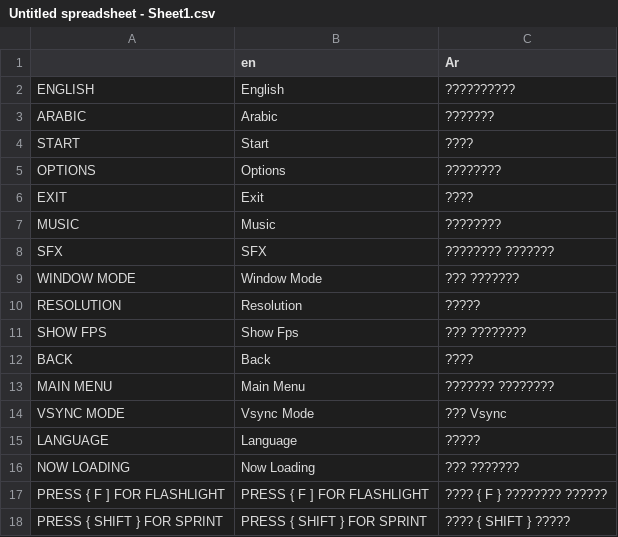
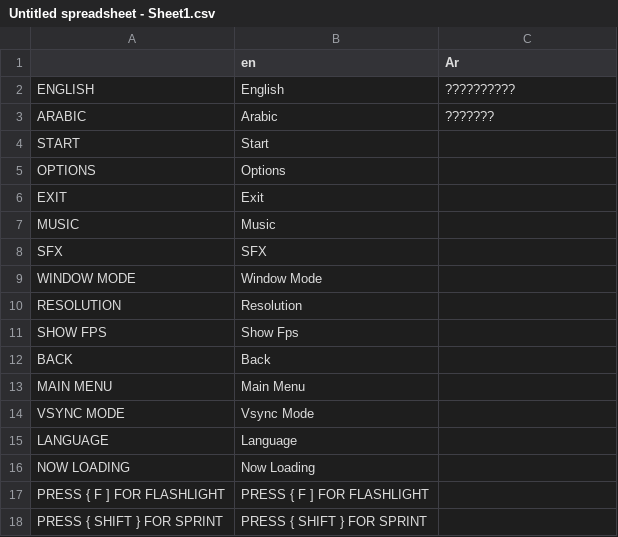
Before and after one commit to RINADZ-droid/HushRepo, a CSV file: Untitled spreadsheet - Sheet1.csv, drawn as a sheet; the diff names each change by its address in the sheet, - before the commit and + after, or states it on an @@ line.

Commit message:
Update Untitled spreadsheet - Sheet1.csv

```diff
--- a/Untitled spreadsheet - Sheet1.csv
+++ b/Untitled spreadsheet - Sheet1.csv
-C4 (Ar): ????
+C4 (Ar): (empty)
-C5 (Ar): ????????
+C5 (Ar): (empty)
-C6 (Ar): ????
+C6 (Ar): (empty)
-C7 (Ar): ????????
+C7 (Ar): (empty)
-C8 (Ar): ???????? ???????
+C8 (Ar): (empty)
-C9 (Ar): ??? ???????
+C9 (Ar): (empty)
-C10 (Ar): ?????
+C10 (Ar): (empty)
-C11 (Ar): ??? ????????
+C11 (Ar): (empty)
-C12 (Ar): ????
+C12 (Ar): (empty)
-C13 (Ar): ??????? ????????
+C13 (Ar): (empty)
-C14 (Ar): ??? Vsync
+C14 (Ar): (empty)
-C15 (Ar): ?????
+C15 (Ar): (empty)
-C16 (Ar): ??? ???????
+C16 (Ar): (empty)
-C17 (Ar): ???? { F } ???????? ??????
+C17 (Ar): (empty)
-C18 (Ar): ???? { SHIFT } ?????
+C18 (Ar): (empty)
```
